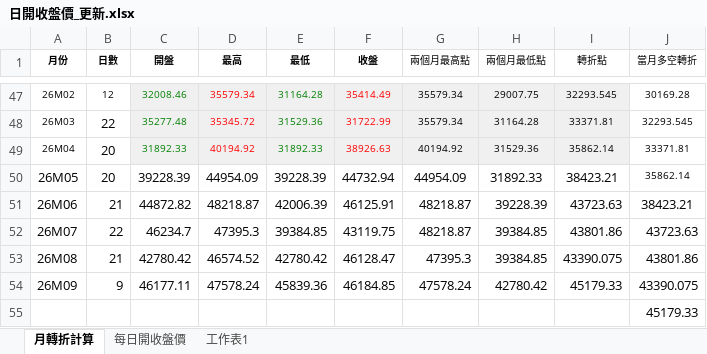
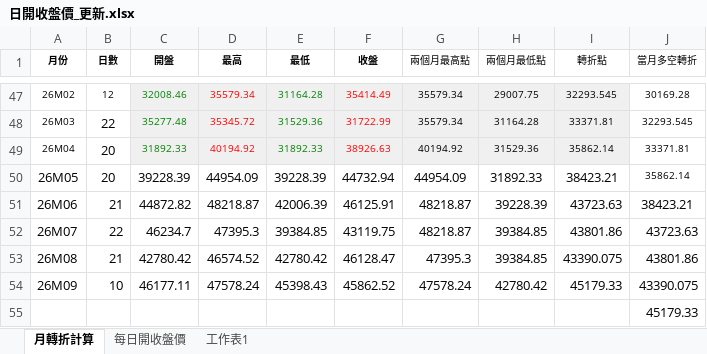
Before and after one commit to kideducate/taiwan-stock-dashboard, an Excel workbook: 日開收盤價_更新.xlsx, sheet 月轉折計算, drawn as a sheet; only a part is shown, gaps mark what is left out; values as stored, in another font and other column widths than the file's, no borders; the diff names each change by its address in the sheet, - before the commit and + after, or states it on an @@ line.

```diff
--- a/日開收盤價_更新.xlsx (sheet 月轉折計算)
+++ b/日開收盤價_更新.xlsx (sheet 月轉折計算)
-B54 (日數): 9
+B54 (日數): 10
-E54 (最低): 45839.36
+E54 (最低): 45398.43
-F54 (收盤): 46184.85
+F54 (收盤): 45862.52
```
Also changed, not shown: sheet 每日開收盤價, 15 other files.
